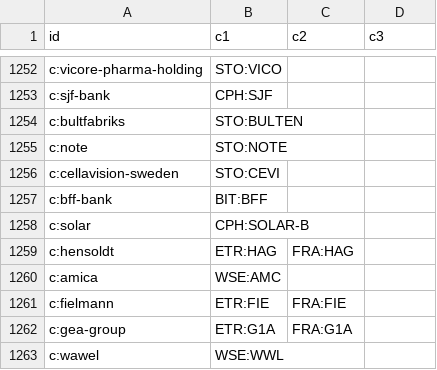
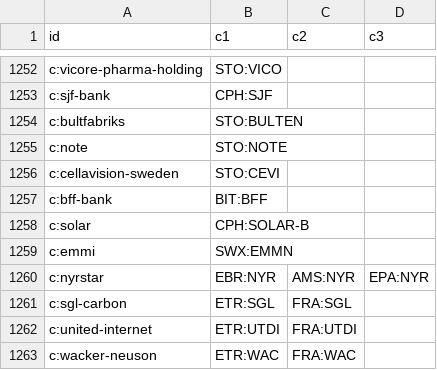
Before and after one commit to n7497nbtjh-crypto/Bourse, a CSV file: cf/site/data/gf.csv, drawn as a sheet; only a part is shown, gaps mark what is left out; removed rows and columns are numbered as before the commit, all else as after; the diff names each change by its address in the sheet, - before the commit and + after, or states it on an @@ line.

```diff
--- a/cf/site/data/gf.csv
+++ b/cf/site/data/gf.csv
-row 1259: c:hensoldt | ETR:HAG | FRA:HAG
-row 1260: c:amica | WSE:AMC
-row 1261: c:fielmann | ETR:FIE | FRA:FIE
-row 1262: c:gea-group | ETR:G1A | FRA:G1A
-row 1263: c:wawel | WSE:WWL
+row 1259: c:emmi | SWX:EMMN
+row 1260: c:nyrstar | EBR:NYR | AMS:NYR | EPA:NYR
+row 1261: c:sgl-carbon | ETR:SGL | FRA:SGL
+row 1262: c:united-internet | ETR:UTDI | FRA:UTDI
+row 1263: c:wacker-neuson | ETR:WAC | FRA:WAC
```
Also changed, not shown: cf/site/data/gf2.csv, cf/site/data/gf3.csv, 9 other files.
